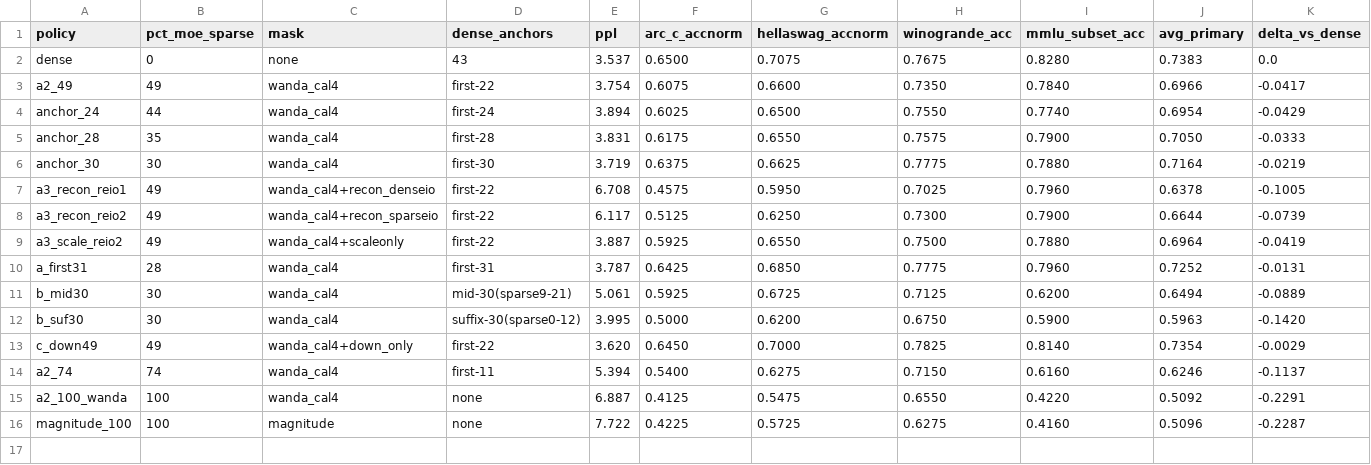
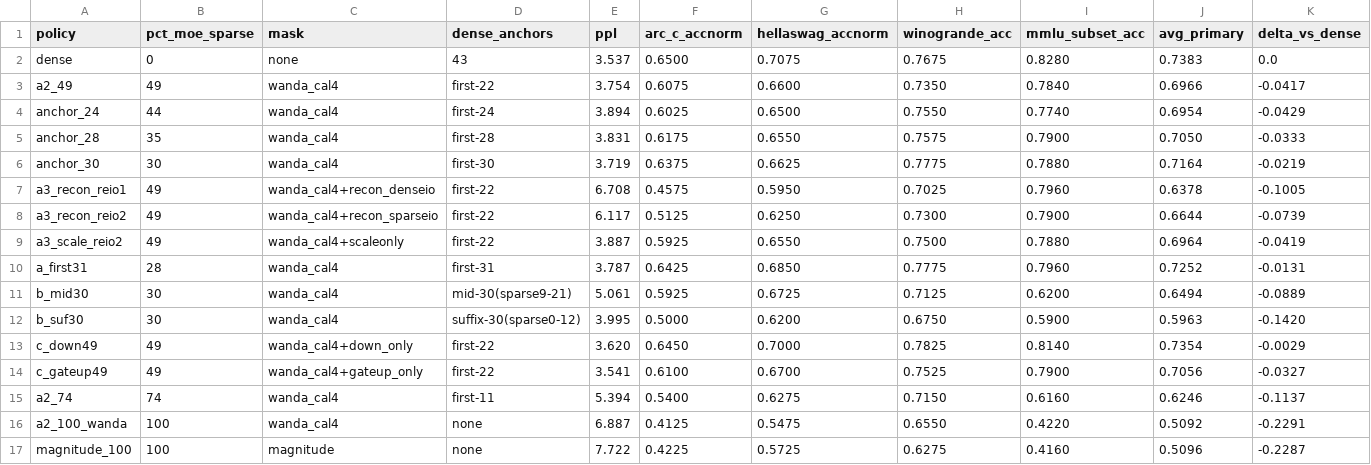
Before and after one commit to vitali87/quadbit, a CSV file: docs/figures/data/wsa_downstream.csv, drawn as a sheet.

Commit message:
data(wsc): bank gate_up-only anchoring (49% layer, avg .7056, misses target) confirming downstream tax lives in gate_up

```diff
--- a/docs/figures/data/wsa_downstream.csv
+++ b/docs/figures/data/wsa_downstream.csv
@@ -13,2 +13,3 @@ b_suf30,30,wanda_cal4,suffix-30(sparse0-12),3.995,0.5000,0.6200,0.6750,0.5900,0.
 c_down49,49,wanda_cal4+down_only,first-22,3.620,0.6450,0.7000,0.7825,0.8140,0.7354,-0.0029
+c_gateup49,49,wanda_cal4+gateup_only,first-22,3.541,0.6100,0.6700,0.7525,0.7900,0.7056,-0.0327
 a2_74,74,wanda_cal4,first-11,5.394,0.5400,0.6275,0.7150,0.6160,0.6246,-0.1137
```
